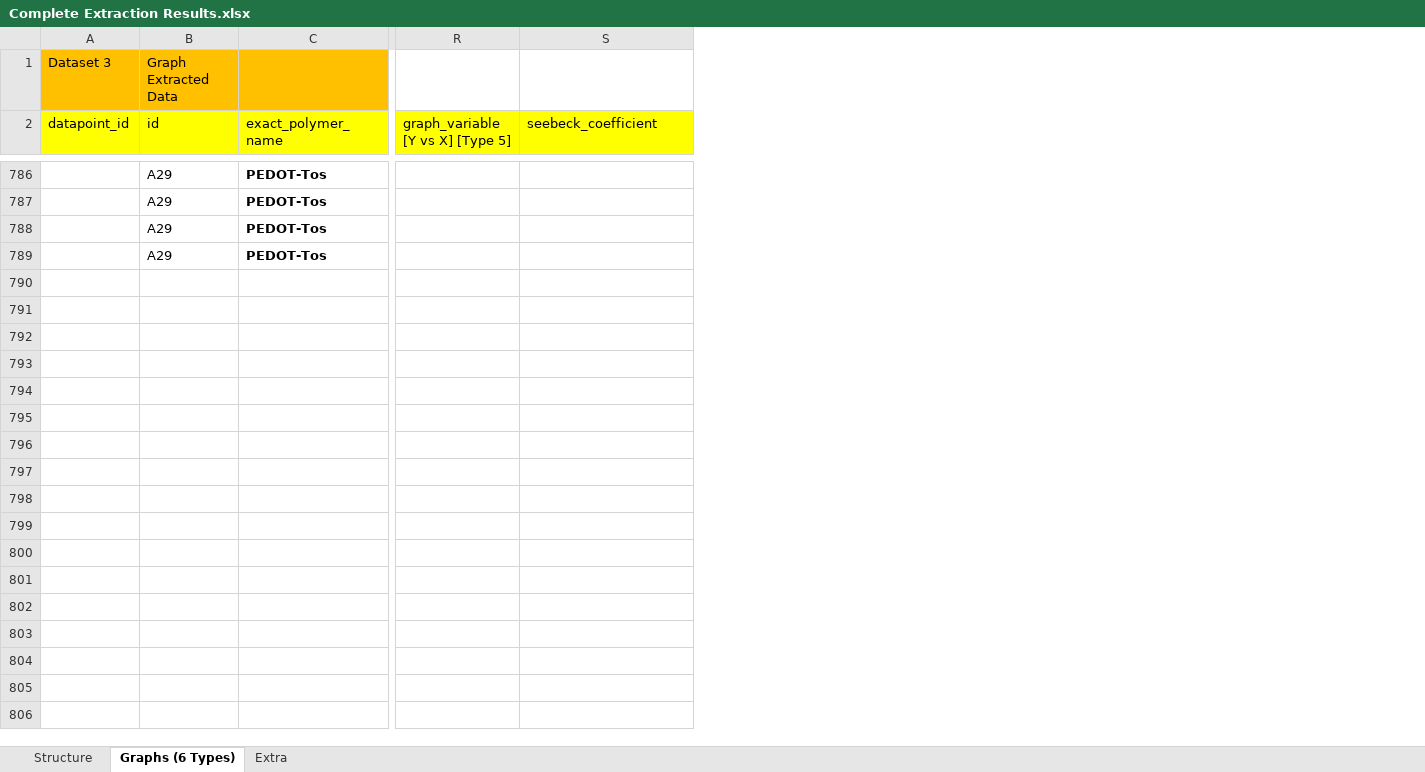
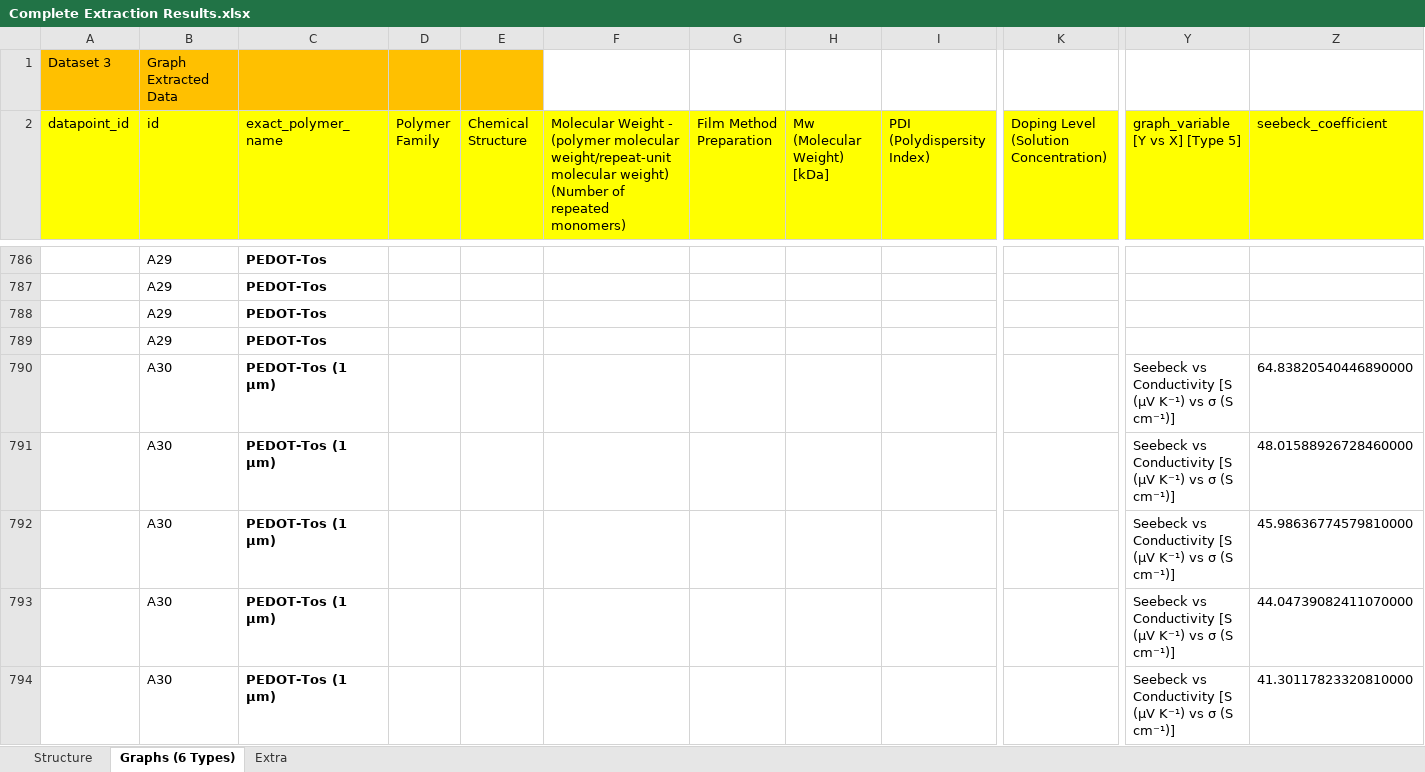
Before and after one commit to kasif1234/Qatar-Environment-and-Energy-Research-Institute-Internship-Work-, an Excel workbook: Complete Extraction Results.xlsx, sheet Graphs (6 Types), drawn as a sheet; only a part is shown, gaps mark what is left out; values as stored, in another font and other column widths than the file's, no borders; rows hold the shown columns only; the diff covers the shown part only; the diff names each change by its address in the sheet, - before the commit and + after, or states it on an @@ line.

```diff
--- a/Complete Extraction Results.xlsx (sheet Graphs (6 Types))
+++ b/Complete Extraction Results.xlsx (sheet Graphs (6 Types))
+column D (Polymer Family), empty
+column E (Chemical Structure), empty
+column F, row 2: Molecular Weight - (polymer molecular weight/repeat-unit molecular weight) (Number of repeated monomers)
+column G (Film Method Preparation), empty
+column H (Mw (Molecular Weight) [kDa]), empty
+column I (PDI (Polydispersity Index)), empty
+column K, row 2: Doping Level (Solution Concentration)
+row 790:  | A30 | PEDOT-Tos (1 µm) |  |  |  |  |  |  |  | Seebeck vs Conductivity [S (µV K⁻¹) vs σ (S cm⁻¹)] | 64.83820540446890000
+row 791:  | A30 | PEDOT-Tos (1 µm) |  |  |  |  |  |  |  | Seebeck vs Conductivity [S (µV K⁻¹) vs σ (S cm⁻¹)] | 48.01588926728460000
+row 792:  | A30 | PEDOT-Tos (1 µm) |  |  |  |  |  |  |  | Seebeck vs Conductivity [S (µV K⁻¹) vs σ (S cm⁻¹)] | 45.98636774579810000
+row 793:  | A30 | PEDOT-Tos (1 µm) |  |  |  |  |  |  |  | Seebeck vs Conductivity [S (µV K⁻¹) vs σ (S cm⁻¹)] | 44.04739082411070000
+row 794:  | A30 | PEDOT-Tos (1 µm) |  |  |  |  |  |  |  | Seebeck vs Conductivity [S (µV K⁻¹) vs σ (S cm⁻¹)] | 41.30117823320810000
```
Also changed, not shown: 57 added rows and 28 edited cells elsewhere in this sheet, charts or pictures, 4 other files.
